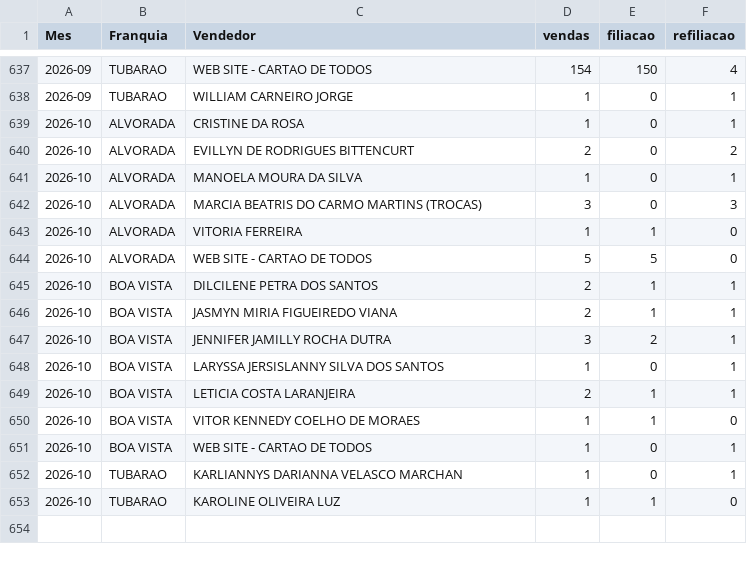
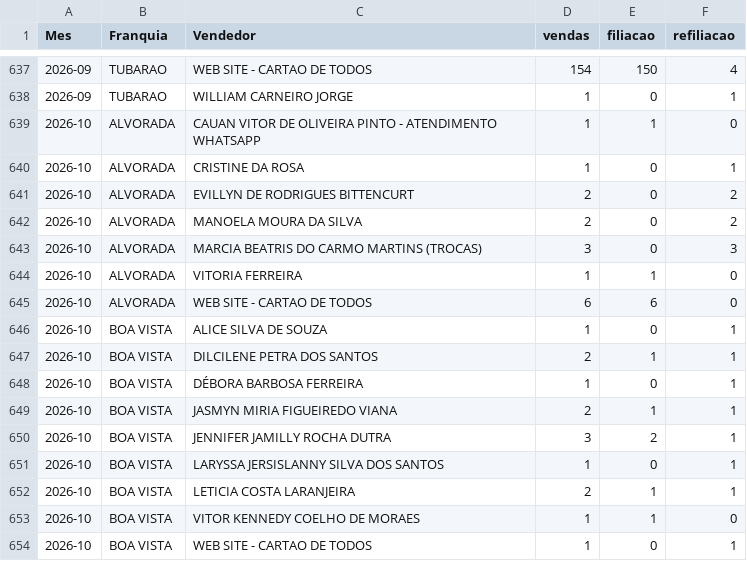
Before and after one commit to matheussouza28/dashboard-vendas-alvorada, a CSV file: data/por_vendedor.csv, drawn as a sheet; only a part is shown, gaps mark what is left out; the shorter side is filled out with more unchanged rows.

```diff
--- a/data/por_vendedor.csv
+++ b/data/por_vendedor.csv
@@ -638,9 +638,12 @@ Mes,Franquia,Vendedor,vendas,filiacao,refiliacao
 2026-09,TUBARAO,WILLIAM CARNEIRO JORGE,1,0,1
+2026-10,ALVORADA,CAUAN VITOR DE OLIVEIRA PINTO - ATENDIMENTO WHATSAPP,1,1,0
 2026-10,ALVORADA,CRISTINE DA ROSA,1,0,1
 2026-10,ALVORADA,EVILLYN DE RODRIGUES BITTENCURT,2,0,2
-2026-10,ALVORADA,MANOELA MOURA DA SILVA,1,0,1
+2026-10,ALVORADA,MANOELA MOURA DA SILVA,2,0,2
 2026-10,ALVORADA,MARCIA BEATRIS DO CARMO MARTINS (TROCAS),3,0,3
 2026-10,ALVORADA,VITORIA FERREIRA,1,1,0
-2026-10,ALVORADA,WEB SITE - CARTAO DE TODOS,5,5,0
+2026-10,ALVORADA,WEB SITE - CARTAO DE TODOS,6,6,0
+2026-10,BOA VISTA,ALICE SILVA DE SOUZA,1,0,1
 2026-10,BOA VISTA,DILCILENE PETRA DOS SANTOS,2,1,1
+2026-10,BOA VISTA,DÉBORA BARBOSA FERREIRA,1,0,1
 2026-10,BOA VISTA,JASMYN MIRIA FIGUEIREDO VIANA,2,1,1
```
Also changed, not shown: data/resumo_diario.csv, 10 other files.
